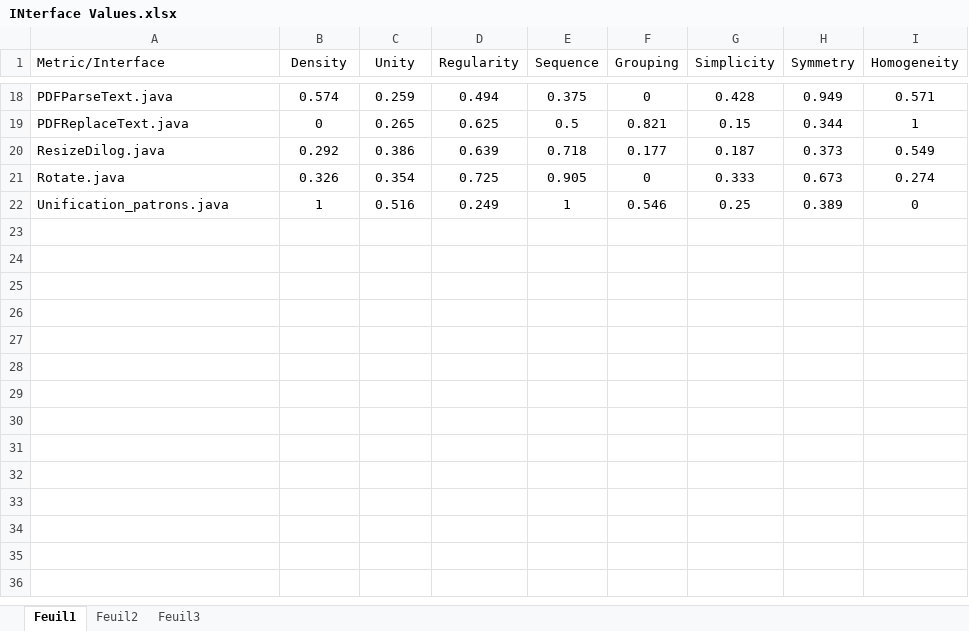
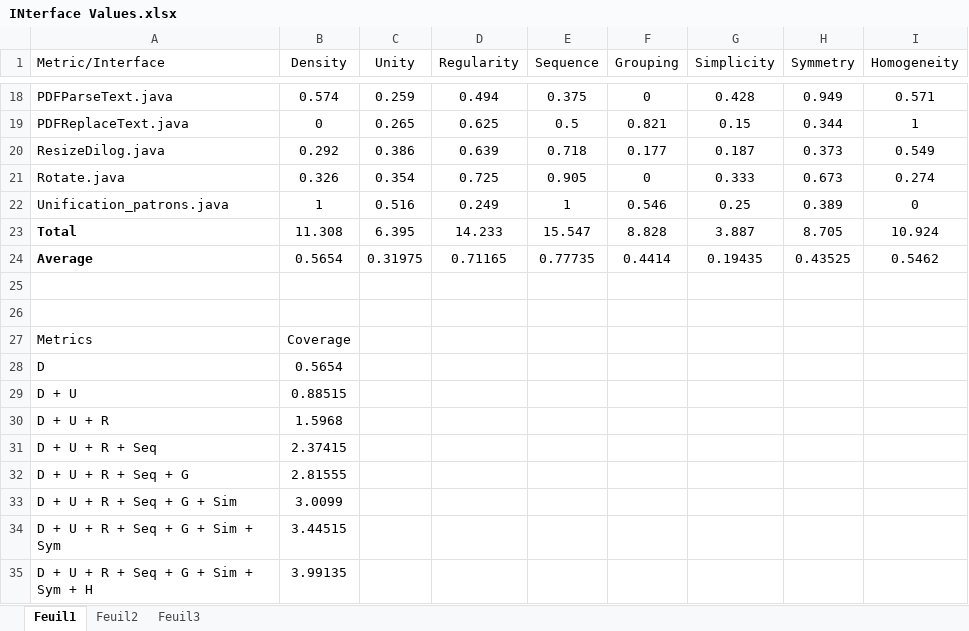
Before and after one commit to mkaouer/AdaptiveSystemsJ, an Excel workbook: report/results/mabrouka/INterface Values.xlsx, sheet Feuil1, drawn as a sheet; only a part is shown, gaps mark what is left out; values as stored, in another font and other column widths than the file's, no borders; charts and pictures not drawn; the diff names each change by its address in the sheet, - before the commit and + after, or states it on an @@ line.

```diff
--- a/report/results/mabrouka/INterface Values.xlsx (sheet Feuil1)
+++ b/report/results/mabrouka/INterface Values.xlsx (sheet Feuil1)
+row 23: Total | 11.308 | 6.395 | 14.233 | 15.547 | 8.828 | 3.887 | 8.705 | 10.924
+row 24: Average | 0.5654 | 0.31975 | 0.71165 | 0.77735 | 0.4414 | 0.19435 | 0.43525 | 0.5462
+row 25: (empty)
+row 26: (empty)
+row 27: Metrics | Coverage
+row 28: D | 0.5654
+row 29: D + U | 0.88515
+row 30: D + U + R | 1.5968
+row 31: D + U + R + Seq | 2.37415
+row 32: D + U + R + Seq + G | 2.81555
+row 33: D + U + R + Seq + G + Sim | 3.0099
+row 34: D + U + R + Seq + G + Sim + Sym | 3.44515
+row 35: D + U + R + Seq + G + Sim + Sym + H | 3.99135
```
Also changed, not shown: charts or pictures, report/results/mabrouka/Fitness Values For MOAED.xlsx, report/results/mabrouka/Setting of common parameters.xlsx, 13 other files.
